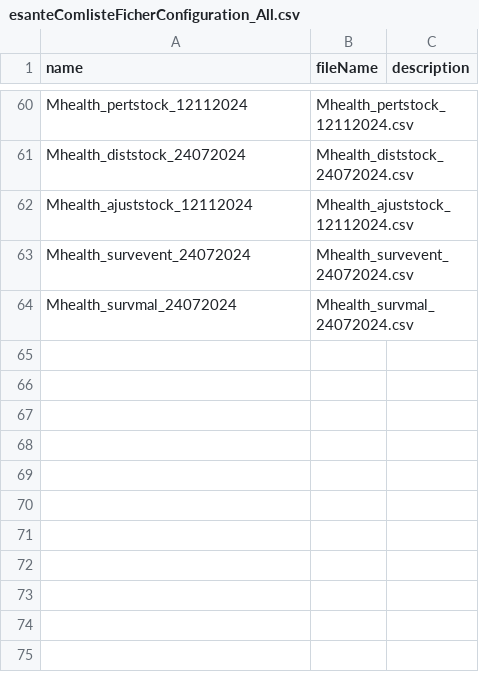
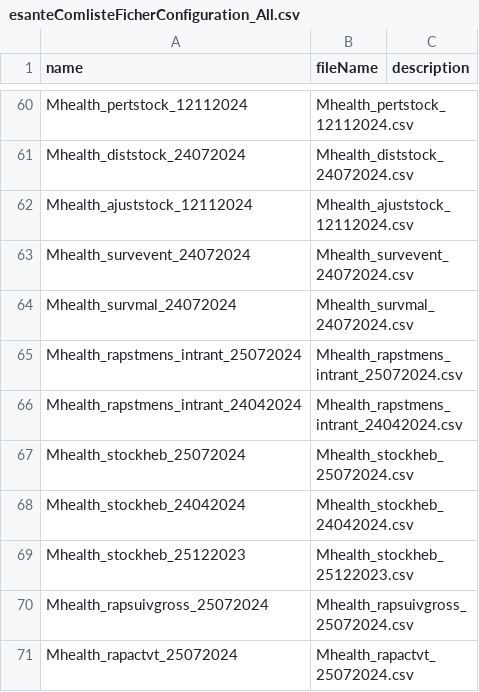
Before and after one commit to cyrillekouassi/ZatoFile, a CSV file: esanteComlisteFicherConfiguration_All.csv, drawn as a sheet; only a part is shown, gaps mark what is left out.

Commit message:
Add files via upload

```diff
--- a/esanteComlisteFicherConfiguration_All.csv
+++ b/esanteComlisteFicherConfiguration_All.csv
@@ -64 +64,8 @@ Mhealth_survevent_24072024;Mhealth_survevent_24072024.csv;
 Mhealth_survmal_24072024;Mhealth_survmal_24072024.csv;
+Mhealth_rapstmens_intrant_25072024;Mhealth_rapstmens_intrant_25072024.csv;
+Mhealth_rapstmens_intrant_24042024;Mhealth_rapstmens_intrant_24042024.csv;
+Mhealth_stockheb_25072024;Mhealth_stockheb_25072024.csv;
+Mhealth_stockheb_24042024;Mhealth_stockheb_24042024.csv;
+Mhealth_stockheb_25122023;Mhealth_stockheb_25122023.csv;
+Mhealth_rapsuivgross_25072024;Mhealth_rapsuivgross_25072024.csv;
+Mhealth_rapactvt_25072024;Mhealth_rapactvt_25072024.csv;
```
